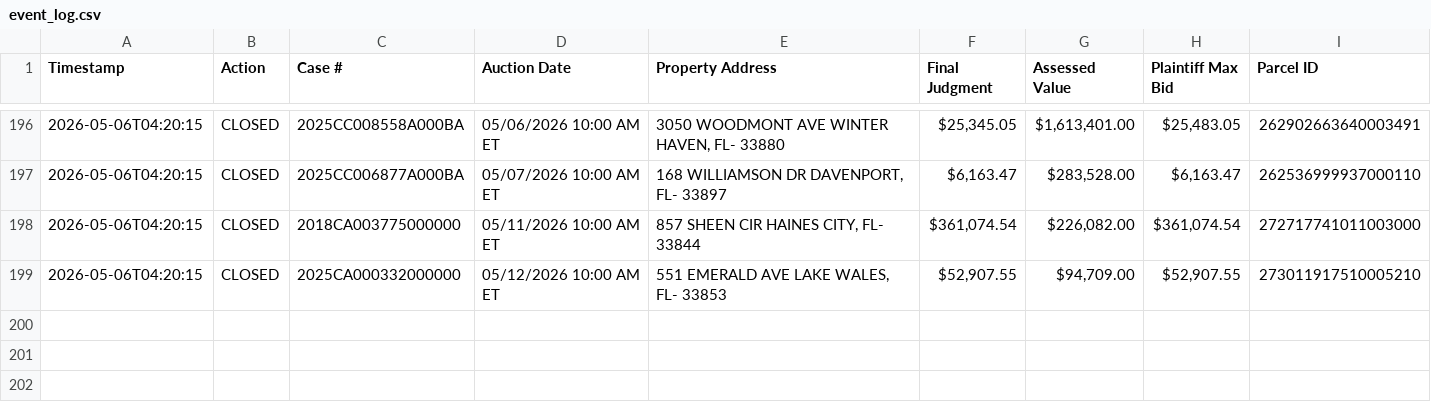
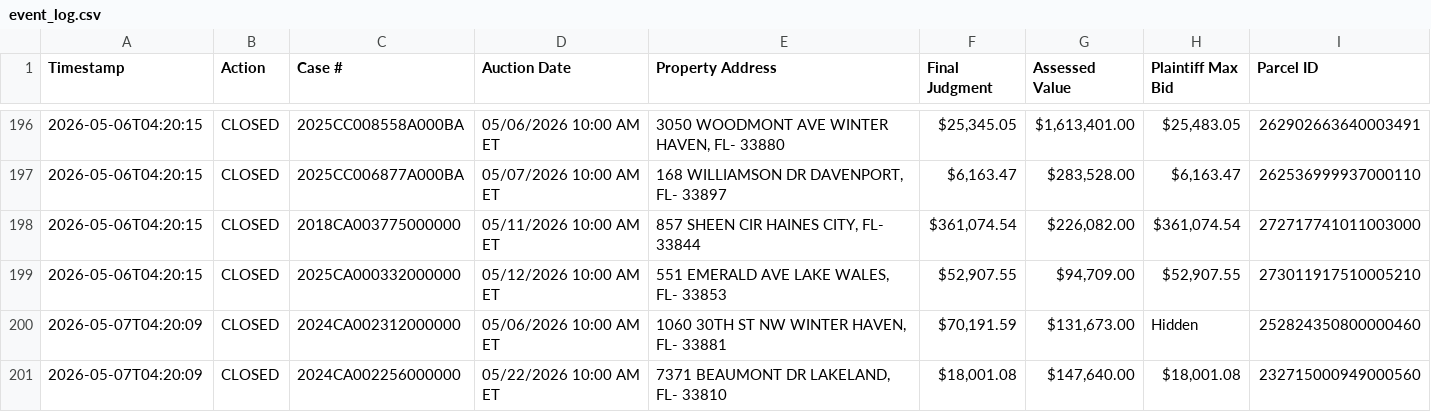
Before and after one commit to figlesias7/realforeclose-polk, a CSV file: data/event_log.csv, drawn as a sheet; only a part is shown, gaps mark what is left out; the diff names each change by its address in the sheet, - before the commit and + after, or states it on an @@ line.

```diff
--- a/data/event_log.csv
+++ b/data/event_log.csv
+row 200: 2026-05-07T04:20:09 | CLOSED | 2024CA002312000000 | 05/06/2026 10:00 AM ET | 1060 30TH ST NW WINTER HAVEN, FL- 33881 | $70,191.59 | $131,673.00 | Hidden | 252824350800000460
+row 201: 2026-05-07T04:20:09 | CLOSED | 2024CA002256000000 | 05/22/2026 10:00 AM ET | 7371 BEAUMONT DR LAKELAND, FL- 33810 | $18,001.08 | $147,640.00 | $18,001.08 | 232715000949000560
```
Also changed, not shown: 3 other files.
